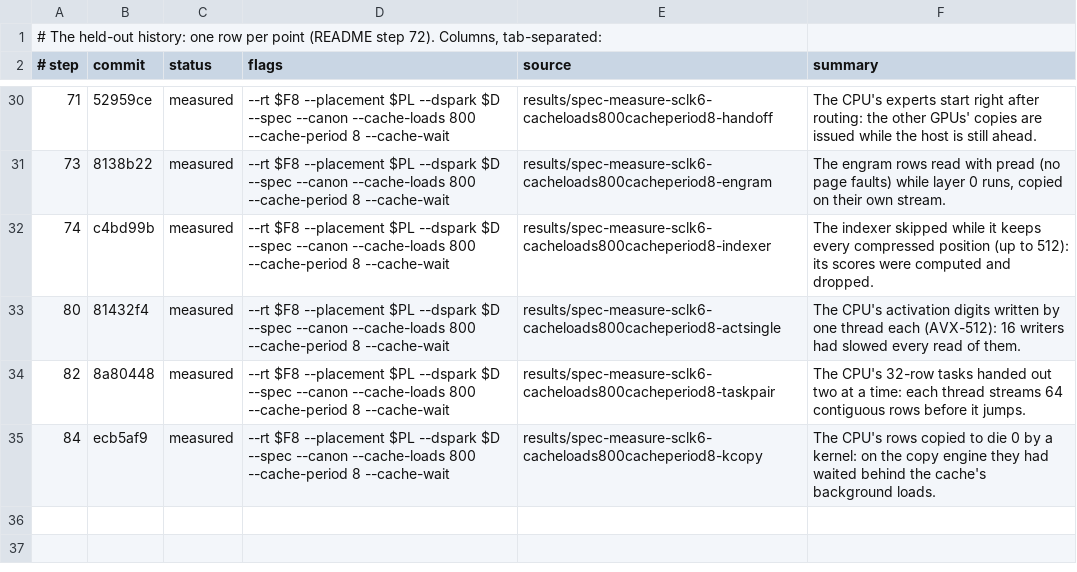
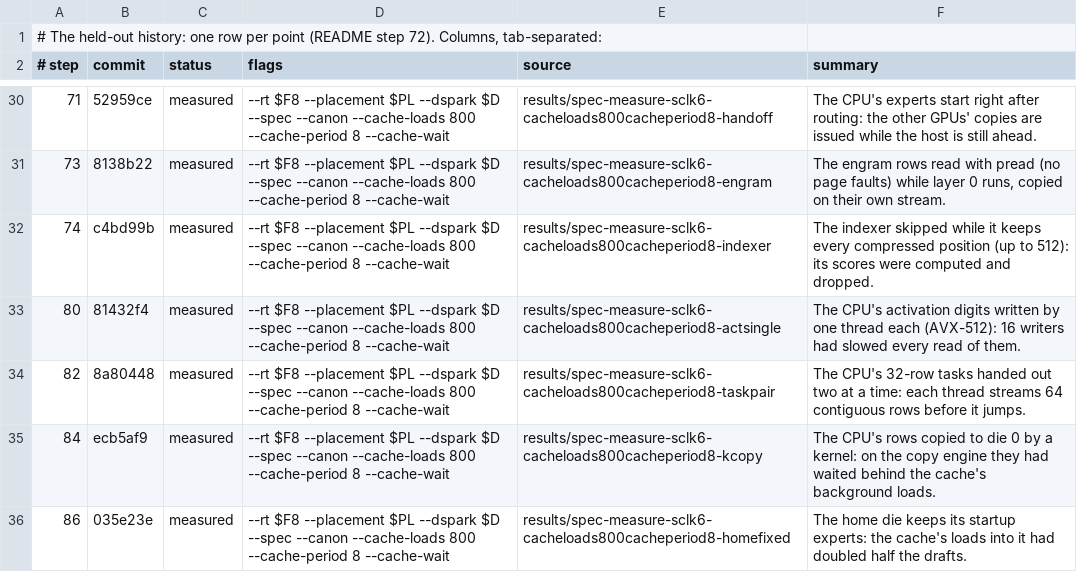
Before and after one commit to okuvshynov/llama-sandbox, a TSV file: ds-completion/results/heldout-history/points.tsv, drawn as a sheet; only a part is shown, gaps mark what is left out; the diff names each change by its address in the sheet, - before the commit and + after, or states it on an @@ line.

```diff
--- a/ds-completion/results/heldout-history/points.tsv
+++ b/ds-completion/results/heldout-history/points.tsv
+row 36: 86 | 035e23e | measured | --rt $F8 --placement $PL --dspark $D --spec --canon --cache-loads 800 --cache-period 8 --cache-wait | results/spec-measure-sclk6-cacheloads800cacheperiod8-homefixed | The home die keeps its startup experts: the cache's loads into it had doubled half the drafts.
```
Also changed, not shown: ds-completion/results/heldout-history/history.tsv, 2 other files.
